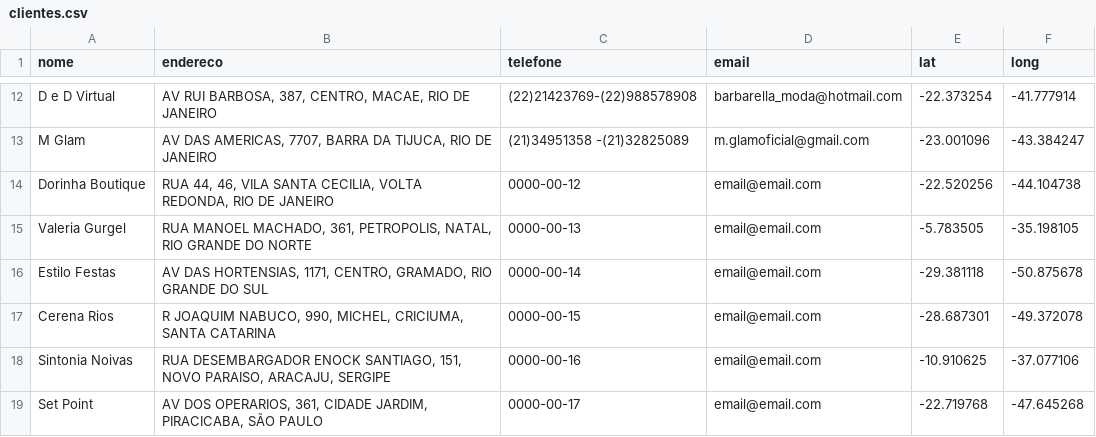
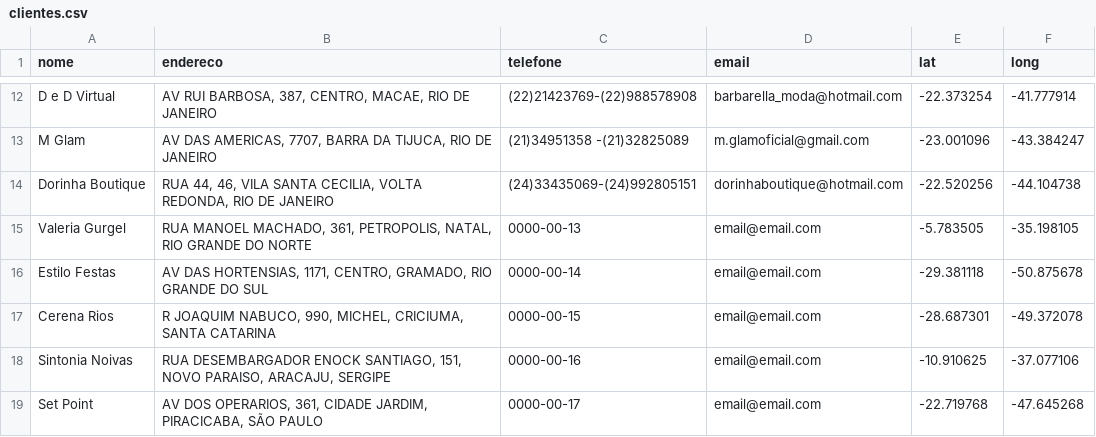
Before and after one commit to codenato/clara-nato, a CSV file: _data/clientes.csv, drawn as a sheet; only a part is shown, gaps mark what is left out.

Commit message:
Updated '_data/clientes.csv' via CloudCannon

```diff
--- a/_data/clientes.csv
+++ b/_data/clientes.csv
@@ -13,3 +13,3 @@ D e D Virtual,"AV RUI BARBOSA, 387, CENTRO, MACAE, RIO DE JANEIRO",(22)21423769-
 M Glam,"AV DAS AMERICAS, 7707, BARRA DA TIJUCA, RIO DE JANEIRO",(21)34951358 -(21)32825089,m.glamoficial@gmail.com,-23.001096,-43.384247
-Dorinha Boutique,"RUA 44, 46, VILA SANTA CECILIA, VOLTA REDONDA, RIO DE JANEIRO",0000-00-12,email@email.com,-22.520256,-44.104738
+Dorinha Boutique,"RUA 44, 46, VILA SANTA CECILIA, VOLTA REDONDA, RIO DE JANEIRO",(24)33435069-(24)992805151,dorinhaboutique@hotmail.com,-22.520256,-44.104738
 Valeria Gurgel,"RUA MANOEL MACHADO, 361, PETROPOLIS, NATAL, RIO GRANDE DO NORTE",0000-00-13,email@email.com,-5.783505,-35.198105
```
